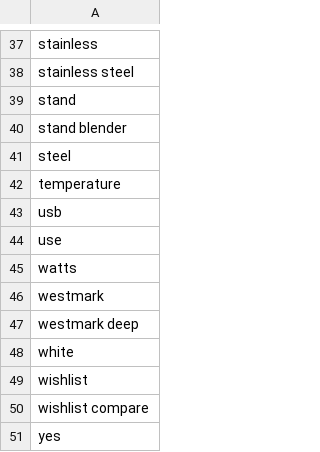
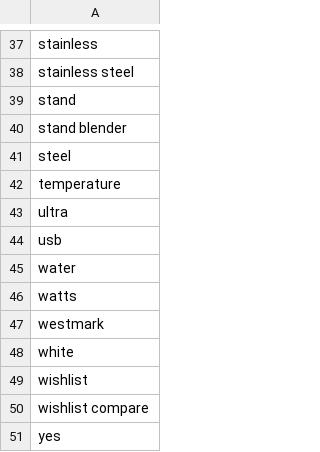
Before and after one commit to Chafic123/SEO-Analysis-Using-Web-Scraping, a CSV file: Hamdan_Csv/tfidf_keywords.csv, drawn as a sheet; only a part is shown, gaps mark what is left out; the diff covers the shown part only.

```diff
--- a/Hamdan_Csv/tfidf_keywords.csv
+++ b/Hamdan_Csv/tfidf_keywords.csv
@@ -42,7 +42,7 @@ steel
 temperature
+ultra
 usb
-use
+water
 watts
 westmark
-westmark deep
 white
```
Also changed, not shown: 6 added rows, 6 removed rows and 1 edited cell elsewhere in this file, Abed_Csv/products.csv, Beytech_Csv/products.csv, 3 other files.
